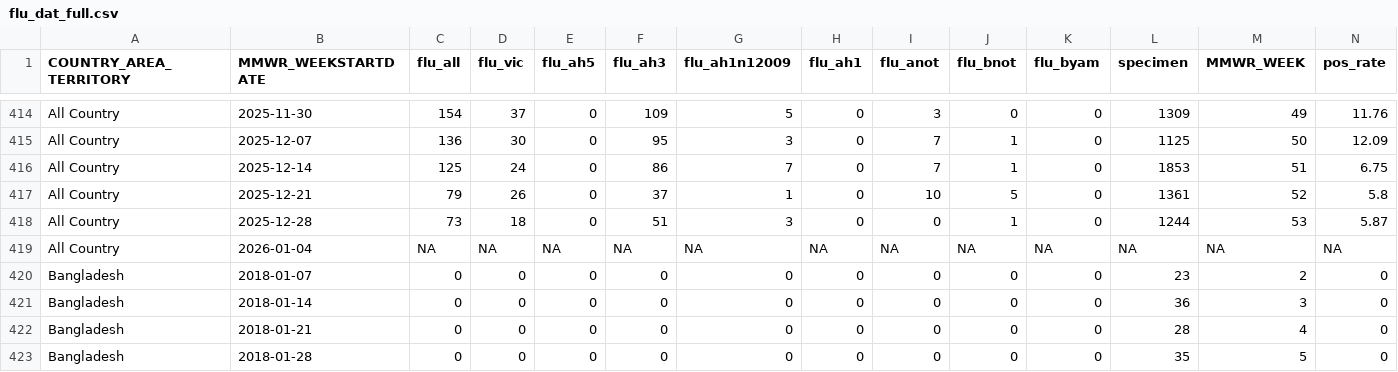
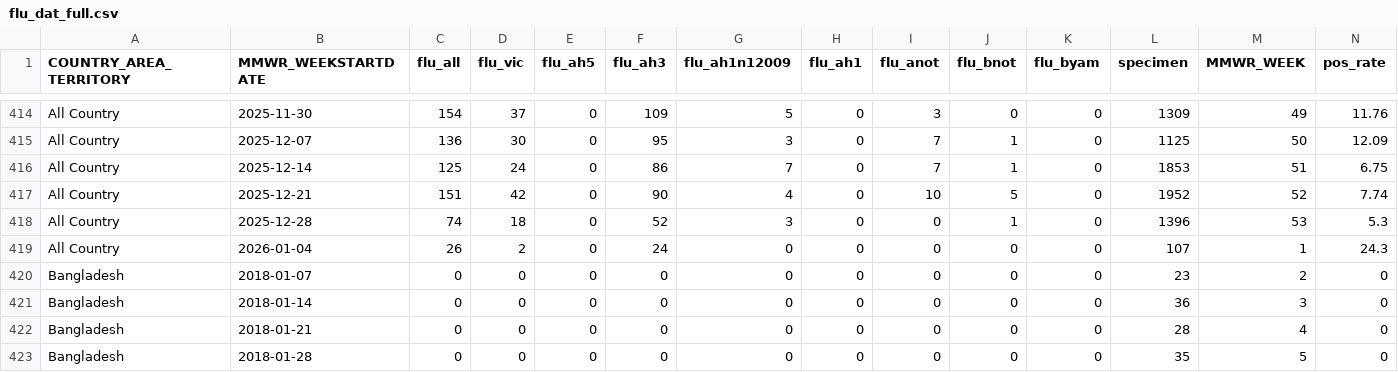
Before and after one commit to Dhihram/WHO_SEAR, a CSV file: Dat/flu_dat_full.csv, drawn as a sheet; only a part is shown, gaps mark what is left out; the diff covers the shown part only.

```diff
--- a/Dat/flu_dat_full.csv
+++ b/Dat/flu_dat_full.csv
@@ -416,5 +416,5 @@
 "All Country",2025-12-14,125,24,0,86,7,0,7,1,0,1853,51,6.75
-"All Country",2025-12-21,79,26,0,37,1,0,10,5,0,1361,52,5.8
-"All Country",2025-12-28,73,18,0,51,3,0,0,1,0,1244,53,5.87
-"All Country",2026-01-04,NA,NA,NA,NA,NA,NA,NA,NA,NA,NA,NA,NA
+"All Country",2025-12-21,151,42,0,90,4,0,10,5,0,1952,52,7.74
+"All Country",2025-12-28,74,18,0,52,3,0,0,1,0,1396,53,5.3
+"All Country",2026-01-04,26,2,0,24,0,0,0,0,0,107,1,24.3
 "Bangladesh",2018-01-07,0,0,0,0,0,0,0,0,0,23,2,0
```
Also changed, not shown: 52 edited cells elsewhere in this file, 1 other file.
